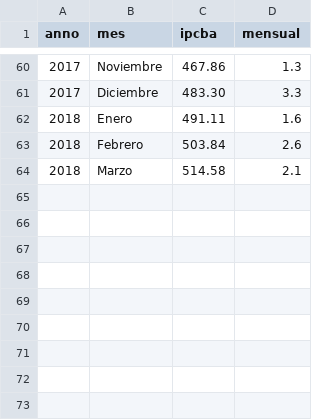
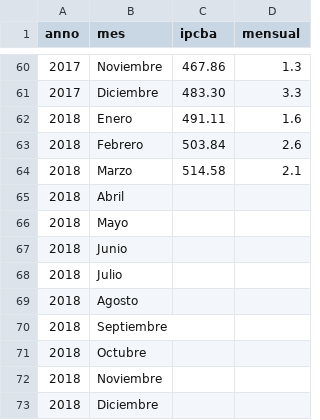
Before and after one commit to mar71n/learnShiny, a CSV file: datasets/IPCBA_.csv, drawn as a sheet; only a part is shown, gaps mark what is left out.

```diff
--- a/datasets/IPCBA_.csv
+++ b/datasets/IPCBA_.csv
@@ -64 +64,10 @@
 2018,"Marzo",514.58,2.1
+2018,"Abril",,
+2018,"Mayo",,
+2018,"Junio",,
+2018,"Julio",,
+2018,"Agosto",,
+2018,"Septiembre",,
+2018,"Octubre",,
+2018,"Noviembre",,
+2018,"Diciembre",,
```
Also changed, not shown: 1 other file.
